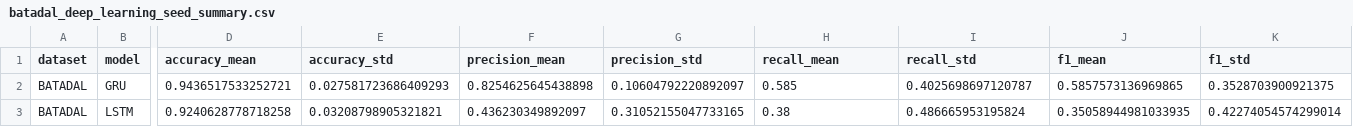
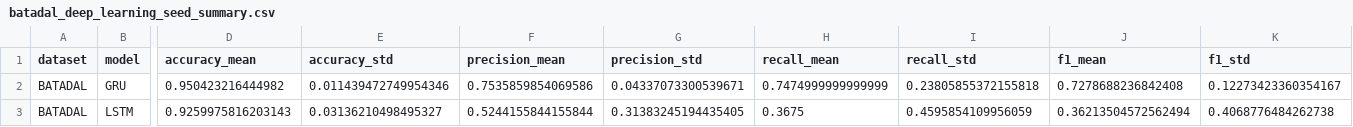
Before and after one commit to tayrubys/TimeSeries-Enhanced, a CSV file: results/outputs/batadal_deep_learning_seed_summary.csv, drawn as a sheet; only a part is shown, gaps mark what is left out; the diff names each change by its address in the sheet, - before the commit and + after, or states it on an @@ line.

Commit message:
opt: LR=0.0005 ve Dropout optimizasyonu ile derin öğrenme eğitimi
- Güncel 5-seed test metrikleri README.md dosyasına işlendi.

```diff
--- a/results/outputs/batadal_deep_learning_seed_summary.csv
+++ b/results/outputs/batadal_deep_learning_seed_summary.csv
-D2 (accuracy_mean): 0.9436517533252721
+D2 (accuracy_mean): 0.950423216444982
-E2 (accuracy_std): 0.027581723686409293
+E2 (accuracy_std): 0.011439472749954346
-F2 (precision_mean): 0.8254625645438898
+F2 (precision_mean): 0.7535859854069586
-G2 (precision_std): 0.10604792220892097
+G2 (precision_std): 0.04337073300539671
-H2 (recall_mean): 0.585
+H2 (recall_mean): 0.7474999999999999
-I2 (recall_std): 0.4025698697120787
+I2 (recall_std): 0.23805855372155818
-J2 (f1_mean): 0.5857573136969865
+J2 (f1_mean): 0.7278688236842408
-K2 (f1_std): 0.3528703900921375
+K2 (f1_std): 0.12273423360354167
-D3 (accuracy_mean): 0.9240628778718258
+D3 (accuracy_mean): 0.9259975816203143
-E3 (accuracy_std): 0.03208798905321821
+E3 (accuracy_std): 0.03136210498495327
-F3 (precision_mean): 0.436230349892097
+F3 (precision_mean): 0.5244155844155844
-G3 (precision_std): 0.31052155047733165
+G3 (precision_std): 0.31383245194435405
-H3 (recall_mean): 0.38
+H3 (recall_mean): 0.3675
-I3 (recall_std): 0.486665953195824
+I3 (recall_std): 0.4595854109956059
-J3 (f1_mean): 0.35058944981033935
+J3 (f1_mean): 0.36213504572562494
-K3 (f1_std): 0.42274054574299014
+K3 (f1_std): 0.4068776484262738
```
Also changed, not shown: results/outputs/batadal_deep_learning_seed_results.csv, 6 other files.
